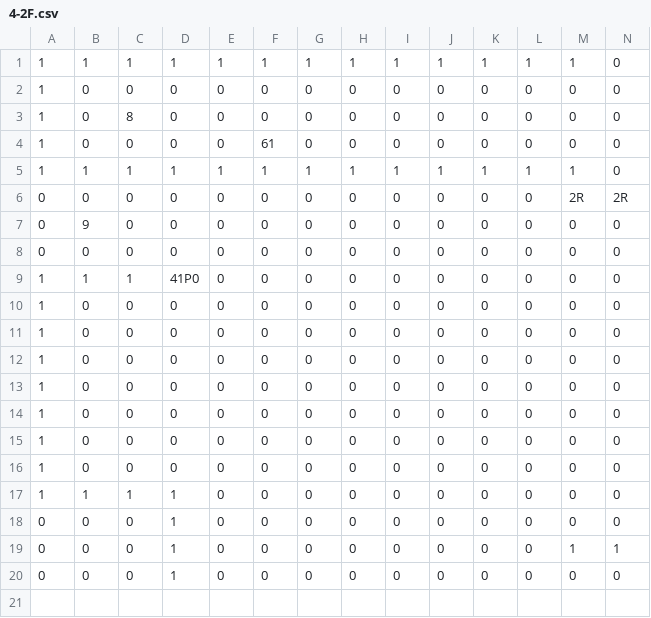
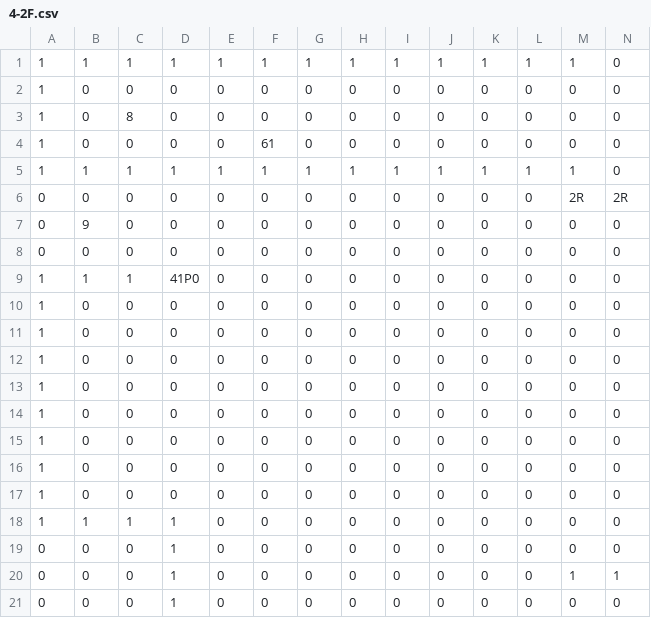
Before and after one commit to Hyodeon/W01_Team3, a CSV file: Assets/Map/4-2F.csv, drawn as a sheet; only a part is shown; rows hold the shown columns only; the diff names each change by its address in the sheet, - before the commit and + after, or states it on an @@ line.

Commit message:
Fix

```diff
--- a/Assets/Map/4-2F.csv
+++ b/Assets/Map/4-2F.csv
+row 11: 1 | 0 | 0 | 0 | 0 | 0 | 0 | 0 | 0 | 0 | 0 | 0 | 0 | 0
```
